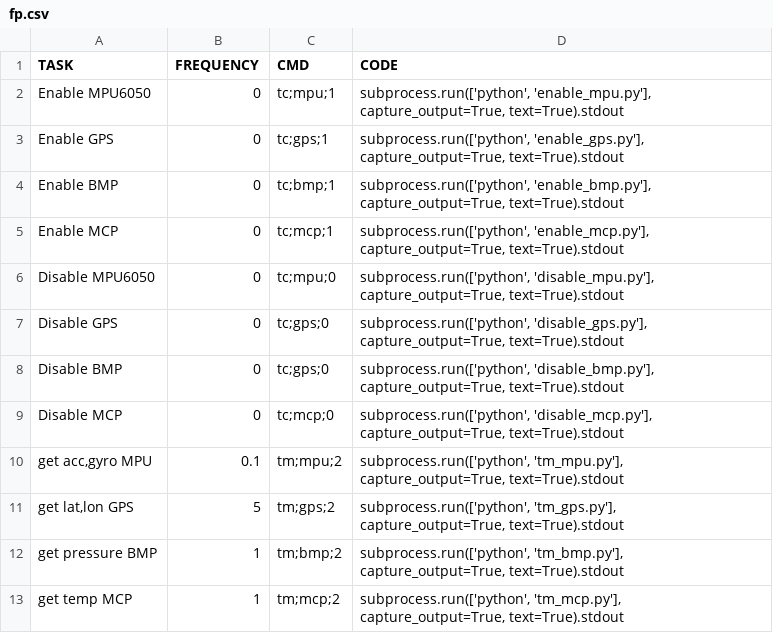
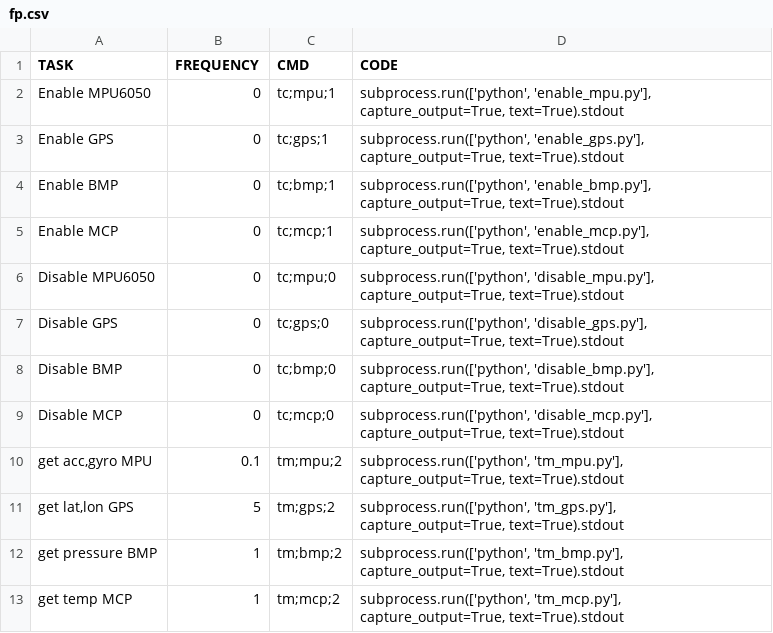
Before and after one commit to fifaak/Cansat2024, a CSV file: fp.csv, drawn as a sheet.

```diff
--- a/fp.csv
+++ b/fp.csv
@@ -7,3 +7,3 @@ Disable MPU6050,0,tc;mpu;0,"subprocess.run(['python', 'disable_mpu.py'], capture
 Disable GPS,0,tc;gps;0,"subprocess.run(['python', 'disable_gps.py'], capture_output=True, text=True).stdout"
-Disable BMP,0,tc;gps;0,"subprocess.run(['python', 'disable_bmp.py'], capture_output=True, text=True).stdout"
+Disable BMP,0,tc;bmp;0,"subprocess.run(['python', 'disable_bmp.py'], capture_output=True, text=True).stdout"
 Disable MCP,0,tc;mcp;0,"subprocess.run(['python', 'disable_mcp.py'], capture_output=True, text=True).stdout"
```
Also changed, not shown: 8 other files.
